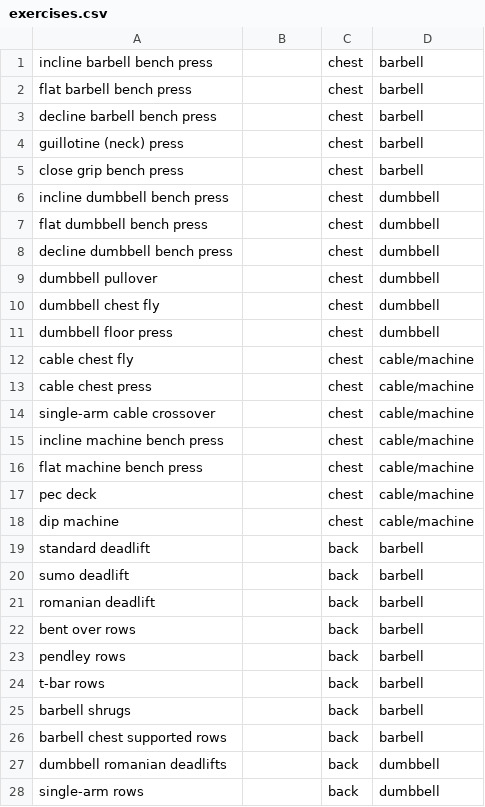
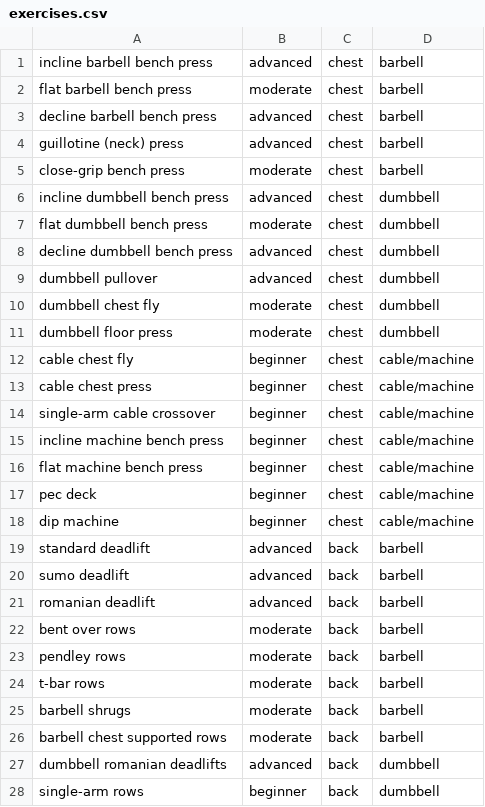
Before and after one commit to wwshehan/Fit-Heaven, a CSV file: exercises.csv, drawn as a sheet; only a part is shown; the diff covers the shown part only.

Commit message:
updated CSV values

```diff
--- a/exercises.csv
+++ b/exercises.csv
@@ -1,28 +1,28 @@
-incline barbell bench press,,chest,barbell
-flat barbell bench press,,chest,barbell
-decline barbell bench press,,chest,barbell
-guillotine (neck) press,,chest,barbell
-close grip bench press,,chest,barbell
-incline dumbbell bench press,,chest,dumbbell
-flat dumbbell bench press,,chest,dumbbell
-decline dumbbell bench press,,chest,dumbbell
-dumbbell pullover,,chest,dumbbell
-dumbbell chest fly,,chest,dumbbell
-dumbbell floor press,,chest,dumbbell
-cable chest fly,,chest,cable/machine
-cable chest press,,chest,cable/machine
-single-arm cable crossover,,chest,cable/machine
-incline machine bench press,,chest,cable/machine
-flat machine bench press,,chest,cable/machine
-pec deck,,chest,cable/machine
-dip machine,,chest,cable/machine
-standard deadlift,,back,barbell
-sumo deadlift,,back,barbell
-romanian deadlift,,back,barbell
-bent over rows,,back,barbell
-pendley rows,,back,barbell
-t-bar rows,,back,barbell
-barbell shrugs,,back,barbell
-barbell chest supported rows,,back,barbell
-dumbbell romanian deadlifts,,back,dumbbell
-single-arm rows,,back,dumbbell
+incline barbell bench press,advanced,chest,barbell
+flat barbell bench press,moderate,chest,barbell
+decline barbell bench press,advanced,chest,barbell
+guillotine (neck) press,advanced,chest,barbell
+close-grip bench press,moderate,chest,barbell
+incline dumbbell bench press,advanced,chest,dumbbell
+flat dumbbell bench press,moderate,chest,dumbbell
+decline dumbbell bench press,advanced,chest,dumbbell
+dumbbell pullover,advanced,chest,dumbbell
+dumbbell chest fly,moderate,chest,dumbbell
+dumbbell floor press,moderate,chest,dumbbell
+cable chest fly,beginner,chest,cable/machine
+cable chest press,beginner,chest,cable/machine
+single-arm cable crossover,beginner,chest,cable/machine
+incline machine bench press,beginner,chest,cable/machine
+flat machine bench press,beginner,chest,cable/machine
+pec deck,beginner,chest,cable/machine
+dip machine,beginner,chest,cable/machine
+standard deadlift,advanced,back,barbell
+sumo deadlift,advanced,back,barbell
+romanian deadlift,advanced,back,barbell
+bent over rows,moderate,back,barbell
+pendley rows,moderate,back,barbell
+t-bar rows,moderate,back,barbell
+barbell shrugs,moderate,back,barbell
+barbell chest supported rows,moderate,back,barbell
+dumbbell romanian deadlifts,advanced,back,dumbbell
+single-arm rows,beginner,back,dumbbell
```
Also changed, not shown: 1 removed row and 72 edited cells elsewhere in this file.
